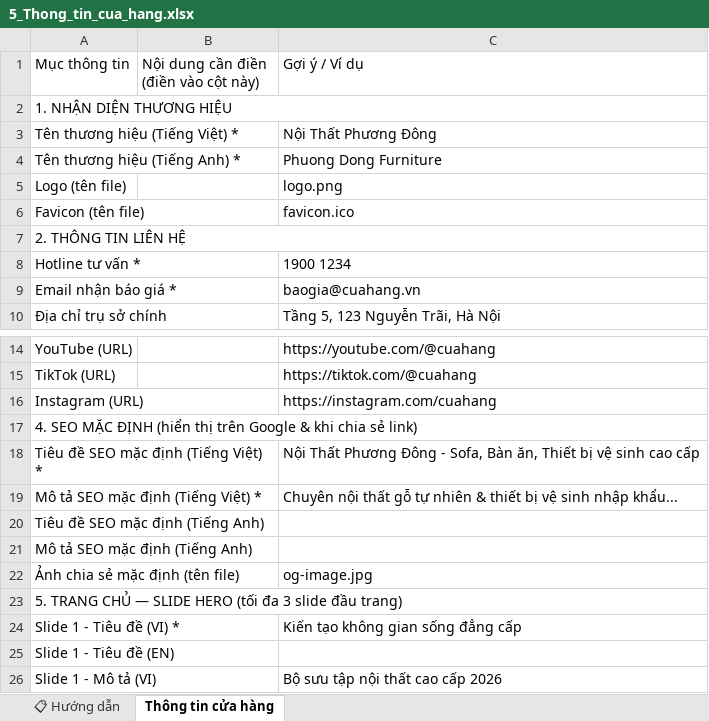
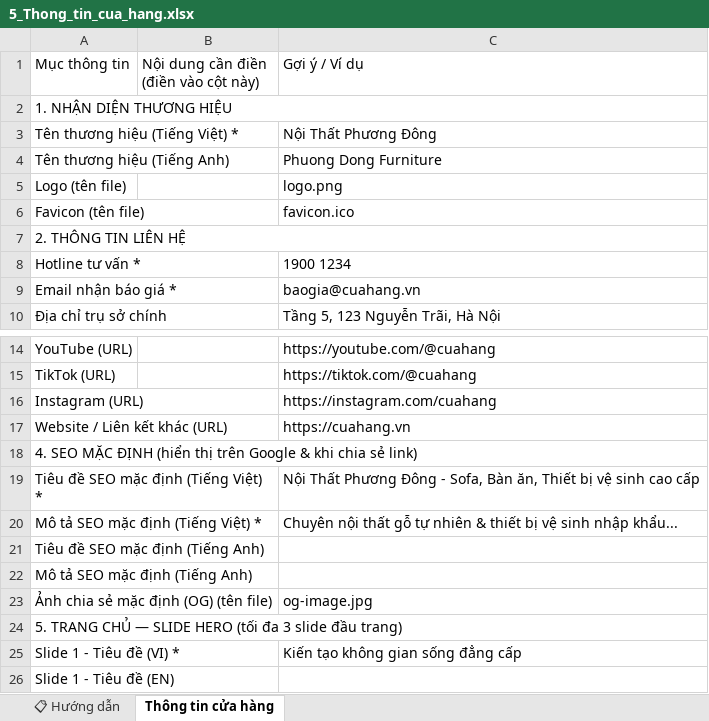
Before and after one commit to Doanhaiduy/furniture-website, an Excel workbook: ban-giao-khach-hang/file-dien-du-lieu/5_Thong_tin_cua_hang.xlsx, sheet Thông tin cửa hàng, drawn as a sheet; only a part is shown, gaps mark what is left out; the shorter side is filled out with more unchanged rows; values as stored, in another font and other column widths than the file's, no cell formats; addresses are those after the commit; the diff names each change by its address in the sheet, - before the commit and + after, or states it on an @@ line.

```diff
--- a/ban-giao-khach-hang/file-dien-du-lieu/5_Thong_tin_cua_hang.xlsx (sheet Thông tin cửa hàng)
+++ b/ban-giao-khach-hang/file-dien-du-lieu/5_Thong_tin_cua_hang.xlsx (sheet Thông tin cửa hàng)
-A4 (Mục thông tin): Tên thương hiệu (Tiếng Anh) *
+A4 (Mục thông tin): Tên thương hiệu (Tiếng Anh)
+row 17: Website / Liên kết khác (URL) |  | https://cuahang.vn
-A23 (Mục thông tin): Ảnh chia sẻ mặc định (tên file)
+A23 (Mục thông tin): Ảnh chia sẻ mặc định (OG) (tên file)
```
Also changed, not shown: sheet 📋 Hướng dẫn, cell formats, ban-giao-khach-hang/file-dien-du-lieu/1_Danh_muc_san_pham.xlsx, ban-giao-khach-hang/file-dien-du-lieu/2_Thuong_hieu.xlsx, 9 other files.
